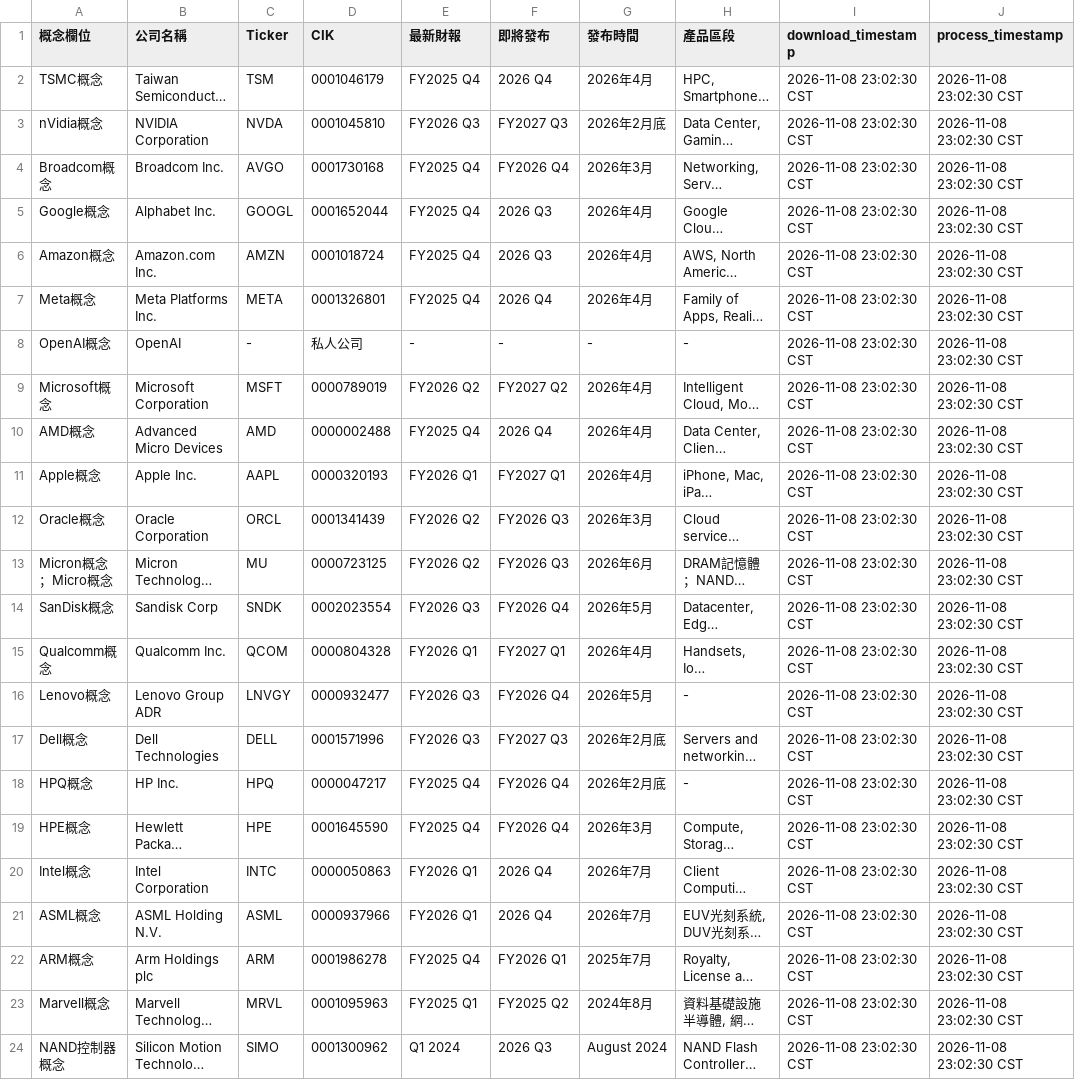
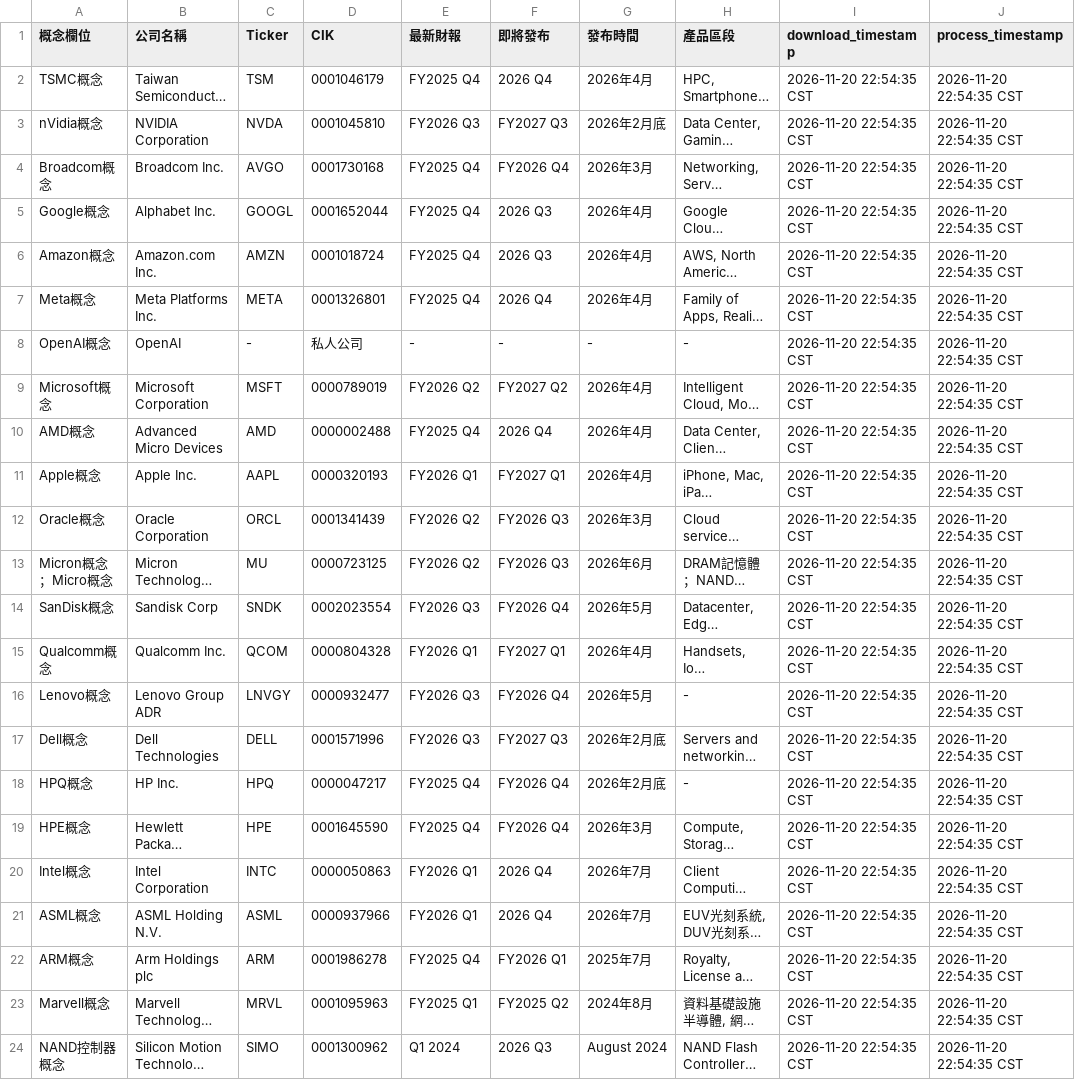
Before and after one commit to ZhongZheng782/Yahoo.Finance, a CSV file: data/conceptstocks_raw/raw_conceptstock_company_metadata.csv, drawn as a sheet; long unchanged cells end in …; the diff names each change by its address in the sheet, - before the commit and + after, or states it on an @@ line.

Commit message:
🔄 synced file(s) with wenchiehlee-investment/ConceptStocks

```diff
--- a/data/conceptstocks_raw/raw_conceptstock_company_metadata.csv
+++ b/data/conceptstocks_raw/raw_conceptstock_company_metadata.csv
-I2:I24 (download_timestamp): 2026-11-08 23:02:30 CST
+I2:I24 (download_timestamp): 2026-11-20 22:54:35 CST
-J2:J24 (process_timestamp): 2026-11-08 23:02:30 CST
+J2:J24 (process_timestamp): 2026-11-20 22:54:35 CST
```
